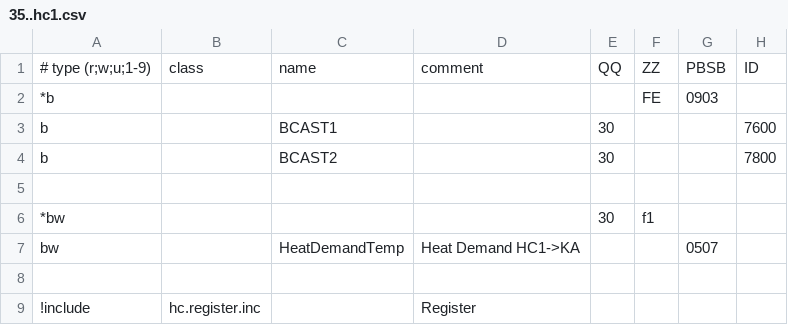
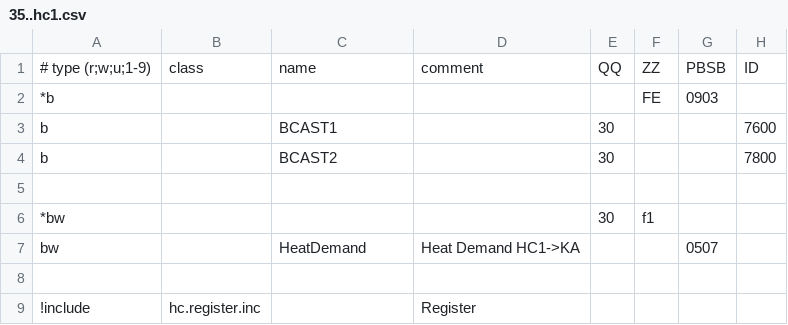
Before and after one commit to aghulas/ebusd-configuration-weishaupt, a CSV file: weishaupt/35..hc1.csv, drawn as a sheet; only a part is shown; the diff names each change by its address in the sheet, - before the commit and + after, or states it on an @@ line.

```diff
--- a/weishaupt/35..hc1.csv
+++ b/weishaupt/35..hc1.csv
-C7: HeatDemandTemp
+C7: HeatDemand
```
Also changed, not shown: weishaupt/75..hc2.csv, weishaupt/f5..hc3.csv.
